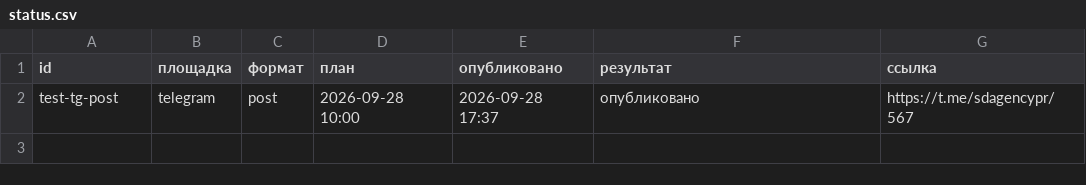
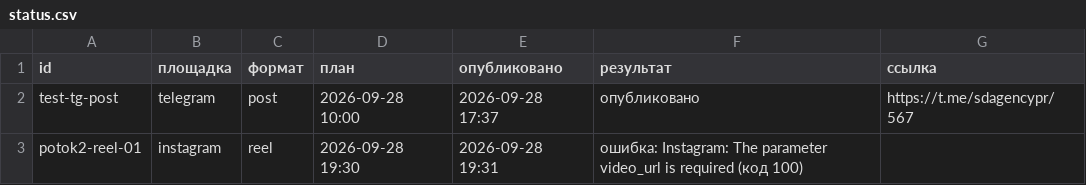
Before and after one commit to pavlik10011991-commits/avtoposter-lubovy, a CSV file: status.csv, drawn as a sheet.

Commit message:
журнал: 2026-09-28 16:31 UTC

```diff
--- a/status.csv
+++ b/status.csv
@@ -2 +2,2 @@
 test-tg-post;telegram;post;2026-09-28 10:00;2026-09-28 17:37;опубликовано;https://t.me/sdagencypr/567
+potok2-reel-01;instagram;reel;2026-09-28 19:30;2026-09-28 19:31;ошибка: Instagram: The parameter video_url is required (код 100);
```
